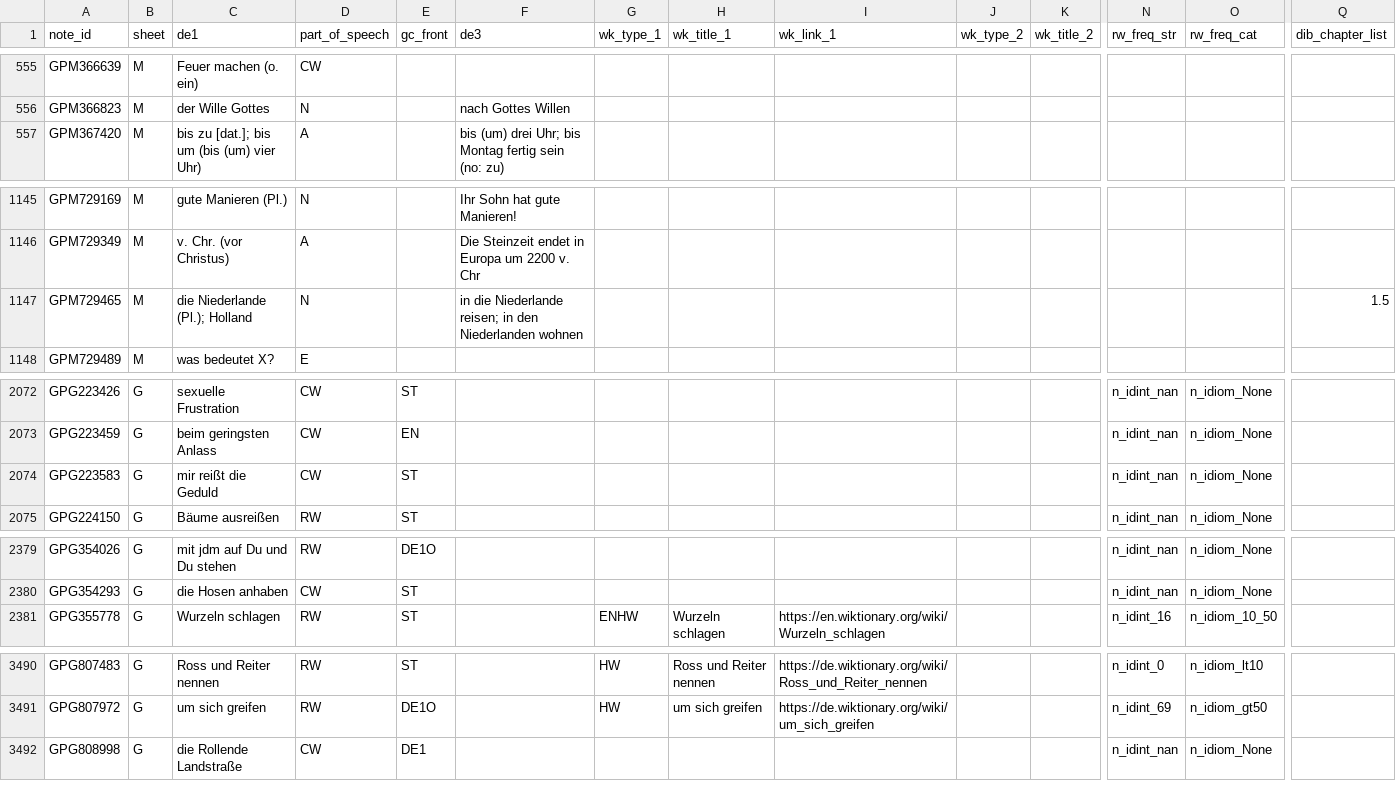
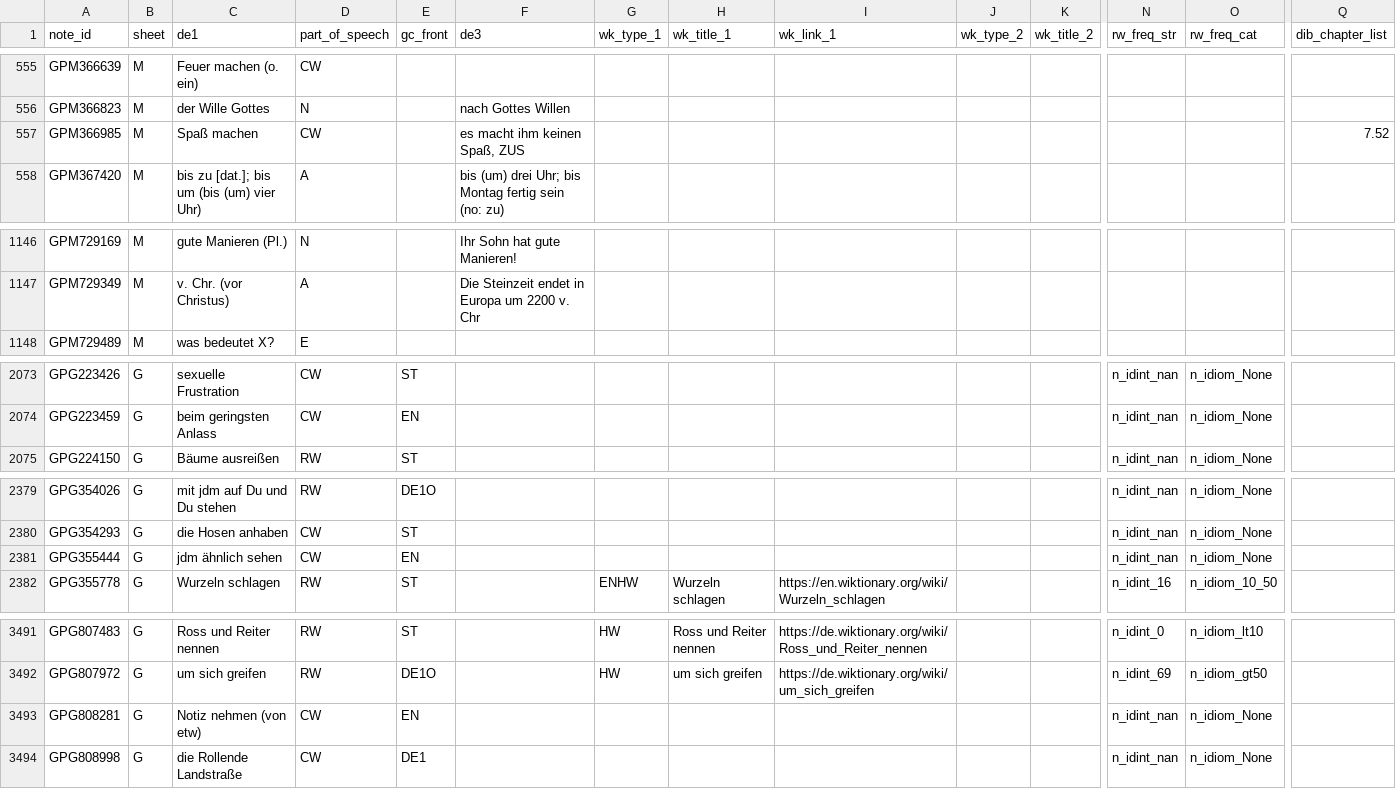
Before and after one commit to ghrgriner/advanced-german-phrases-etal, a TSV file: output/german_phrases_etal.tsv, drawn as a sheet; only a part is shown, gaps mark what is left out; removed rows and columns are numbered as before the commit, all else as after; rows hold the shown columns only; the diff covers the shown part only; the diff names each change by its address in the sheet, - before the commit and + after, or states it on an @@ line.

```diff
--- a/output/german_phrases_etal.tsv
+++ b/output/german_phrases_etal.tsv
+row 557: GPM366985 | M | Spaß machen | CW |  | es macht ihm keinen Spaß, ZUS |  |  |  |  |  |  |  | 7.52
-row 1147: GPM729465 | M | die Niederlande (Pl.); Holland | N |  | in die Niederlande reisen; in den Niederlanden wohnen |  |  |  |  |  |  |  | 1.5
-row 2074: GPG223583 | G | mir reißt die Geduld | CW | ST |  |  |  |  |  |  | n_idint_nan | n_idiom_None
+row 2381: GPG355444 | G | jdm ähnlich sehen | CW | EN |  |  |  |  |  |  | n_idint_nan | n_idiom_None
+row 3493: GPG808281 | G | Notiz nehmen (von etw) | CW | EN |  |  |  |  |  |  | n_idint_nan | n_idiom_None
```
Also changed, not shown: 1 added row and 29 edited cells elsewhere in this file, output/project_gutenberg_refs.tsv, 2 other files.
